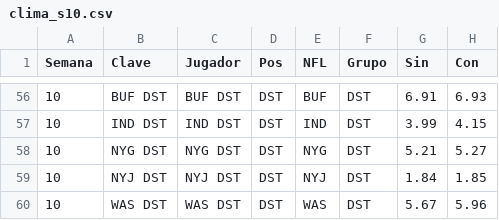
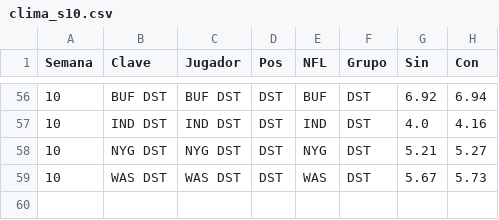
Before and after one commit to Golazo20XX/sunday-locker, a CSV file: historial/clima_s10.csv, drawn as a sheet; only a part is shown, gaps mark what is left out; the diff covers the shown part only.

```diff
--- a/historial/clima_s10.csv
+++ b/historial/clima_s10.csv
@@ -56,5 +56,4 @@ Semana,Clave,Jugador,Pos,NFL,Grupo,Sin,Con
-10,BUF DST,BUF DST,DST,BUF,DST,6.91,6.93
-10,IND DST,IND DST,DST,IND,DST,3.99,4.15
+10,BUF DST,BUF DST,DST,BUF,DST,6.92,6.94
+10,IND DST,IND DST,DST,IND,DST,4.0,4.16
 10,NYG DST,NYG DST,DST,NYG,DST,5.21,5.27
-10,NYJ DST,NYJ DST,DST,NYJ,DST,1.84,1.85
-10,WAS DST,WAS DST,DST,WAS,DST,5.67,5.96
+10,WAS DST,WAS DST,DST,WAS,DST,5.67,5.73
```
Also changed, not shown: 58 edited cells elsewhere in this file, historial/kdst_s10.csv, historial/proy_2026_s10.csv, 7 other files.
